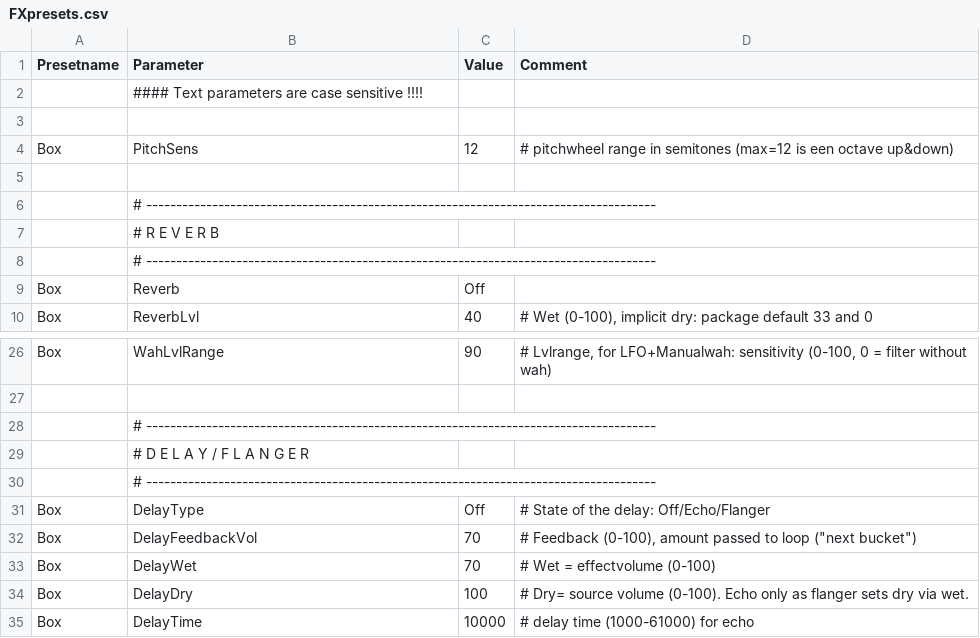
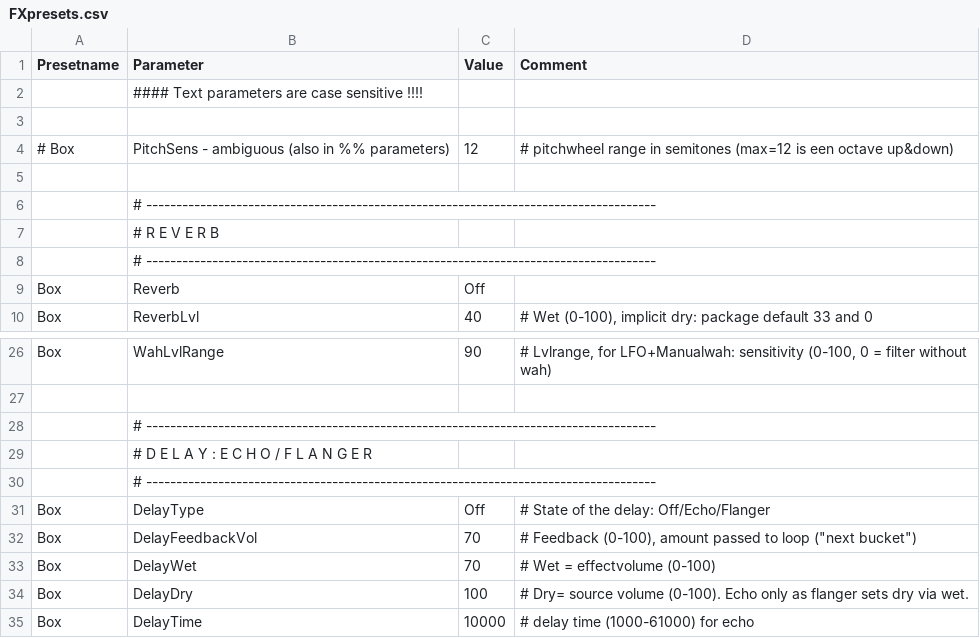
Before and after one commit to hansehv/SamplerBox, a CSV file: config/FXpresets.csv, drawn as a sheet; only a part is shown, gaps mark what is left out.

Commit message:
Fxpresets via webgui (#99)
* First version (#95)

- Added FXpresets update via webgui
- Optimized webgui screens
- bugfixes

* Fixes and extra function (#96)

Fixed illogic screen behaviour
Added "set all to no" button

* More fixes (#97)

* Finalized docs, fixed collateral damage (#98)

- Fixed FXpresets GUI changes crippling CCmapping GIU
- Ended use of "No/Yes" buttons for single use ("Yes")
- Updated docs (building blocks)
- Minor changes/fixes

```diff
--- a/config/FXpresets.csv
+++ b/config/FXpresets.csv
@@ -3,3 +3,3 @@ Presetname,Parameter,Value,Comment
 ,,,
-Box,PitchSens,12,#  pitchwheel range in semitones (max=12 is een octave up&down)
+# Box,PitchSens - ambiguous (also in %% parameters),12,#  pitchwheel range in semitones (max=12 is een octave up&down)
 ,,,
@@ -28,3 +28,3 @@ Box,WahLvlRange,90,"# Lvlrange, for LFO+Manualwah: sensitivity (0-100, 0 = filte
 ,# -------------------------------------------------------------------------------------,,
-,#         D E L A Y  /  F L A N G E R,,
+,#         D E L A Y :   E C H O  /  F L A N G E R,,
 ,# -------------------------------------------------------------------------------------,,
```
Also changed, not shown: config/Controls.csv, 32 other files.
